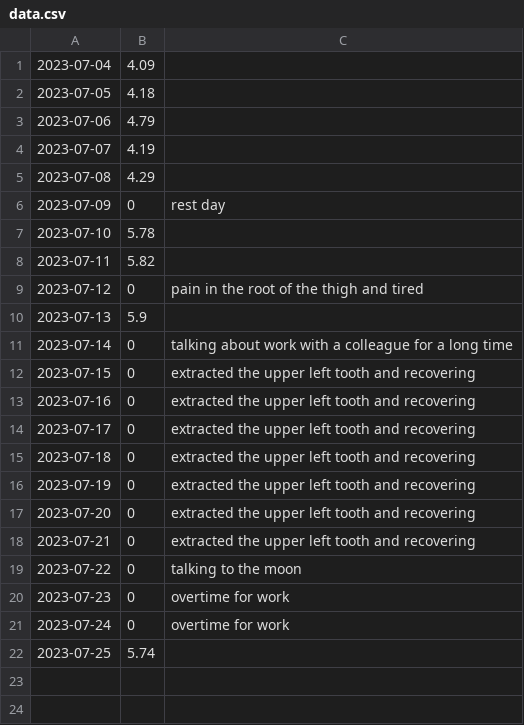
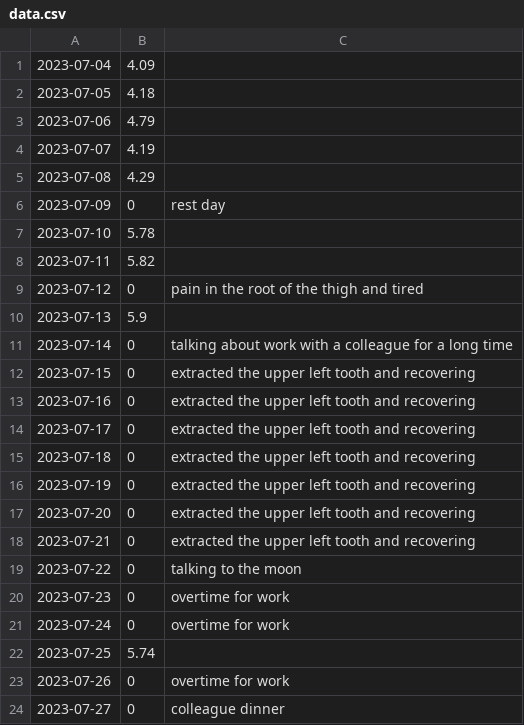
Before and after one commit to toxicant123/Project-Strong, a CSV file: data.csv, drawn as a sheet.

Commit message:
2023.07.28

```diff
--- a/data.csv
+++ b/data.csv
@@ -22 +22,3 @@
 2023-07-25,5.74,
+2023-07-26,0,overtime for work
+2023-07-27,0,colleague dinner
```
